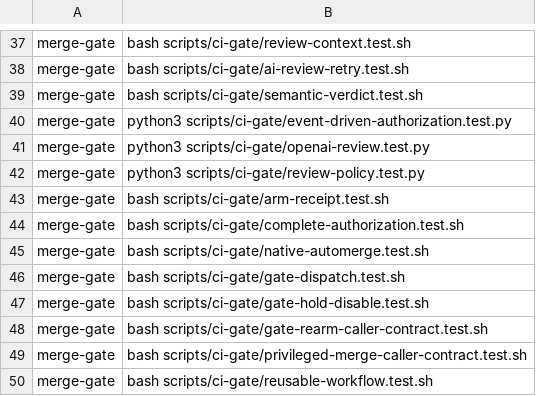
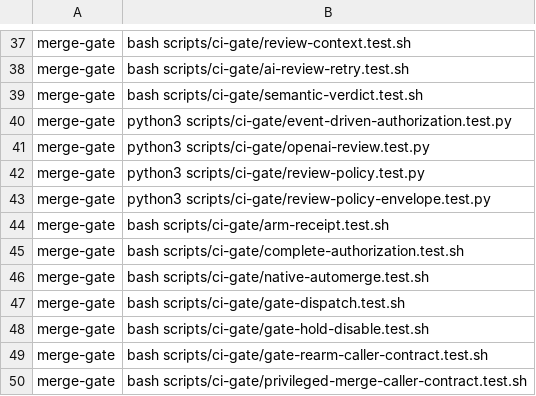
Before and after one commit to Verjson/.github, a TSV file: scripts/actions-ci-groups.tsv, drawn as a sheet; only a part is shown, gaps mark what is left out; the shorter side is filled out with more unchanged rows.

Commit message:
fix(ai-review): preserve policy across dispatch (#658)
Encode the canonical six-field review policy as an opaque base64url envelope and strictly validate it at every trusted consumer. Bind the exact envelope into the immutable arm receipt and cover malformed transports and schema mutations.\n\nFixes #657

Co-authored-by: Contract Test <contract-test@example.invalid>

```diff
--- a/scripts/actions-ci-groups.tsv
+++ b/scripts/actions-ci-groups.tsv
@@ -42,2 +42,3 @@ merge-gate	python3 scripts/ci-gate/openai-review.test.py
 merge-gate	python3 scripts/ci-gate/review-policy.test.py
+merge-gate	python3 scripts/ci-gate/review-policy-envelope.test.py
 merge-gate	bash scripts/ci-gate/arm-receipt.test.sh
```
Also changed, not shown: 10 other files.
